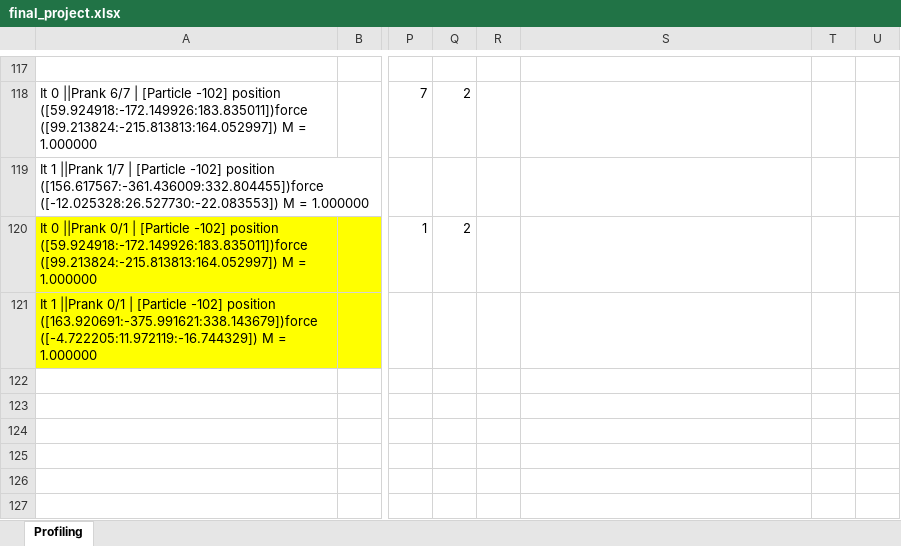
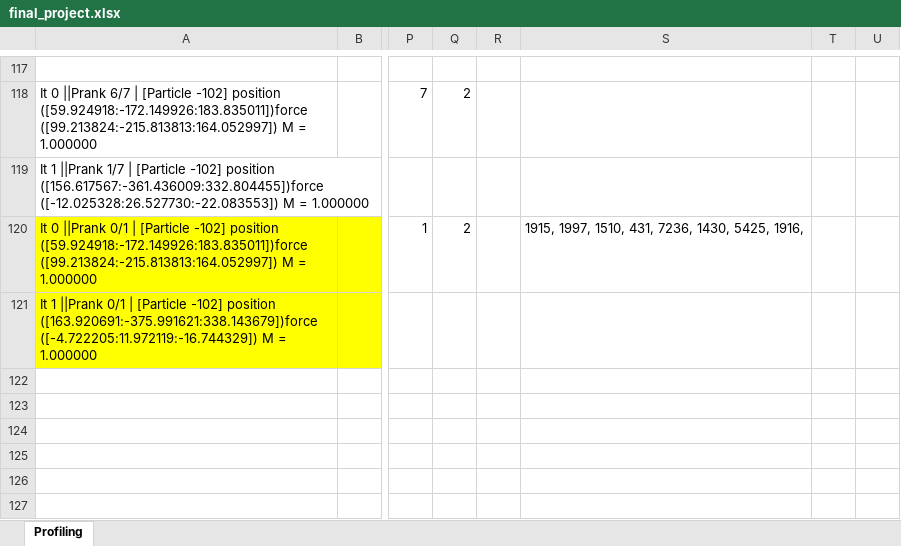
Before and after one commit to carloscca10/hpc_nbody, an Excel workbook: python things/final_project.xlsx, sheet Profiling, drawn as a sheet; only a part is shown, gaps mark what is left out; values as stored, in another font and other column widths than the file's, no borders; the diff names each change by its address in the sheet, - before the commit and + after, or states it on an @@ line.

```diff
--- a/python things/final_project.xlsx (sheet Profiling)
+++ b/python things/final_project.xlsx (sheet Profiling)
-S120: (empty)
+S120: 1915, 1997, 1510, 431, 7236, 1430, 5425, 1916,
```
Also changed, not shown: 1 other file.
